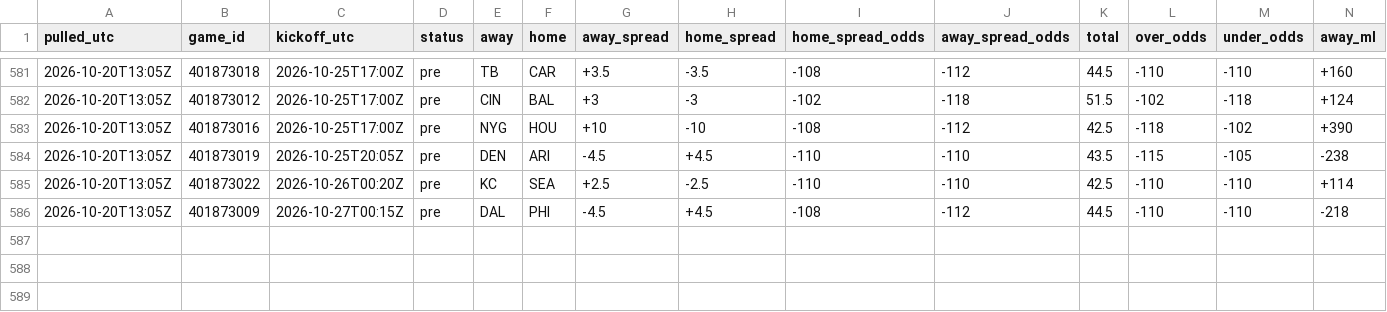
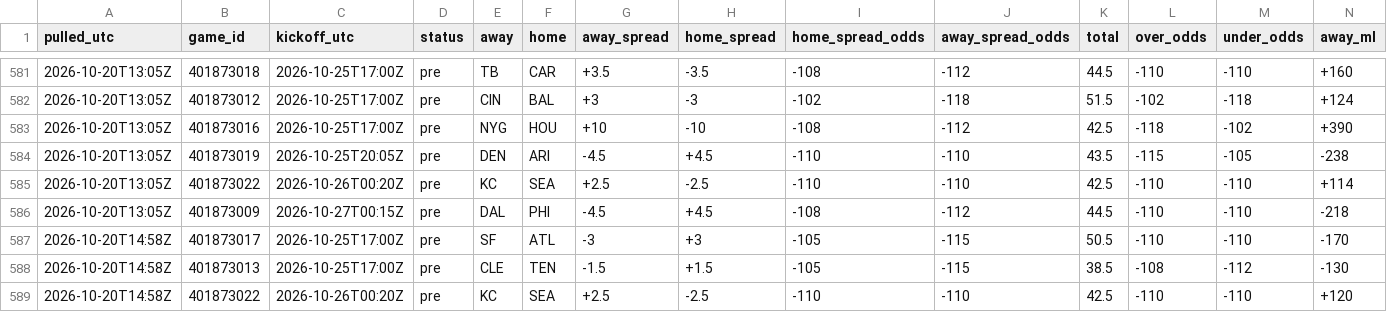
Before and after one commit to tdfarrell/betting-research, a CSV file: data/odds/history_nfl.csv, drawn as a sheet; only a part is shown, gaps mark what is left out; rows hold the shown columns only; the diff names each change by its address in the sheet, - before the commit and + after, or states it on an @@ line.

```diff
--- a/data/odds/history_nfl.csv
+++ b/data/odds/history_nfl.csv
+row 587: 2026-10-20T14:58Z | 401873017 | 2026-10-25T17:00Z | pre | SF | ATL | -3 | +3 | -105 | -115 | 50.5 | -110 | -110 | -170
+row 588: 2026-10-20T14:58Z | 401873013 | 2026-10-25T17:00Z | pre | CLE | TEN | -1.5 | +1.5 | -105 | -115 | 38.5 | -108 | -112 | -130
+row 589: 2026-10-20T14:58Z | 401873022 | 2026-10-26T00:20Z | pre | KC | SEA | +2.5 | -2.5 | -110 | -110 | 42.5 | -110 | -110 | +120
```
Also changed, not shown: data/boards/cfb_2026-10-24.csv, data/grades/props_picks.csv, 39 other files.
